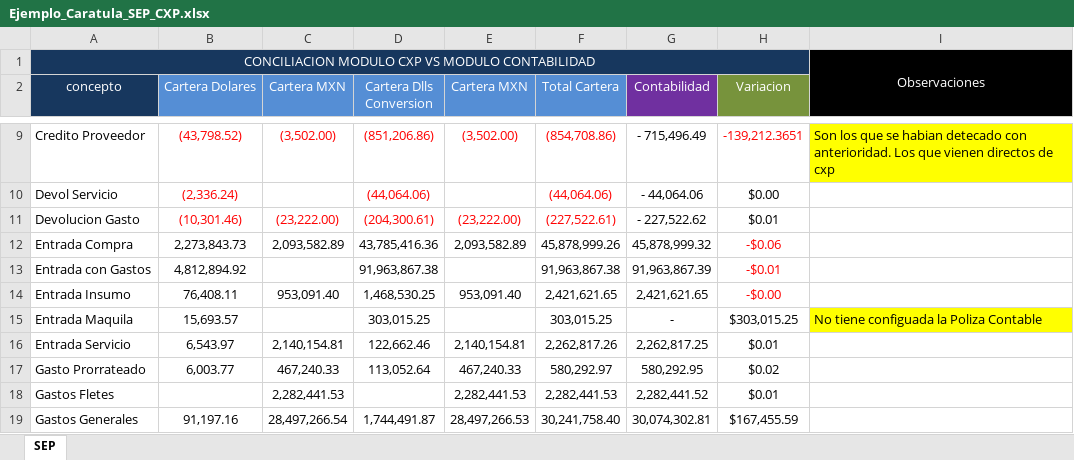
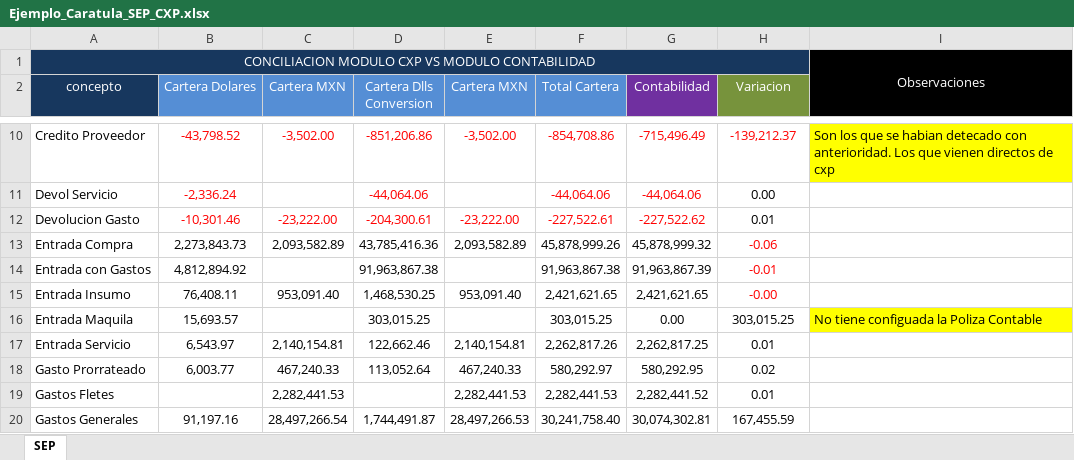
Before and after one commit to arreisGit/cml-conciliacion-contable, an Excel workbook: Reportes Ejemplo/Ejemplo_Caratula_SEP_CXP.xlsx, sheet SEP, drawn as a sheet; only a part is shown, gaps mark what is left out; values as stored, in another font and other column widths than the file's, no borders; addresses are those after the commit; the diff covers the shown part only; the diff names each change by its address in the sheet, - before the commit and + after, or states it on an @@ line.

```diff
--- a/Reportes Ejemplo/Ejemplo_Caratula_SEP_CXP.xlsx (sheet SEP)
+++ b/Reportes Ejemplo/Ejemplo_Caratula_SEP_CXP.xlsx (sheet SEP)
-B10 (Cartera Dolares): (43,798.52)
+B10 (Cartera Dolares): -43,798.52
-C10 (Cartera MXN): (3,502.00)
+C10 (Cartera MXN): -3,502.00
-D10 (Cartera Dlls Conversion): (851,206.86)
+D10 (Cartera Dlls Conversion): -851,206.86
-E10 (Cartera MXN): (3,502.00)
+E10 (Cartera MXN): -3,502.00
-F10 (Total Cartera): (854,708.86)
+F10 (Total Cartera): -854,708.86
-G10 (Contabilidad): - 715,496.49
+G10 (Contabilidad): -715,496.49
-G10:G12 text colour: black
+G10:G12 text colour: #FF0000
-H10 (Variacion): -139,212.3651
+H10 (Variacion): -139,212.37
-B11 (Cartera Dolares): (2,336.24)
+B11 (Cartera Dolares): -2,336.24
-D11 (Cartera Dlls Conversion): (44,064.06)
+D11 (Cartera Dlls Conversion): -44,064.06
-F11 (Total Cartera): (44,064.06)
+F11 (Total Cartera): -44,064.06
-G11 (Contabilidad): - 44,064.06
+G11 (Contabilidad): -44,064.06
-H11 (Variacion): $0.00
+H11 (Variacion): 0.00
-B12 (Cartera Dolares): (10,301.46)
+B12 (Cartera Dolares): -10,301.46
-C12 (Cartera MXN): (23,222.00)
+C12 (Cartera MXN): -23,222.00
-D12 (Cartera Dlls Conversion): (204,300.61)
+D12 (Cartera Dlls Conversion): -204,300.61
-E12 (Cartera MXN): (23,222.00)
+E12 (Cartera MXN): -23,222.00
-F12 (Total Cartera): (227,522.61)
+F12 (Total Cartera): -227,522.61
-G12 (Contabilidad): - 227,522.62
+G12 (Contabilidad): -227,522.62
-H12 (Variacion): $0.01
+H12 (Variacion): 0.01
-H13 (Variacion): -$0.06
+H13 (Variacion): -0.06
-H14 (Variacion): -$0.01
+H14 (Variacion): -0.01
-H15 (Variacion): -$0.00
+H15 (Variacion): -0.00
-G16 (Contabilidad): -
+G16 (Contabilidad): 0.00
-H16 (Variacion): $303,015.25
+H16 (Variacion): 303,015.25
-H17 (Variacion): $0.01
+H17 (Variacion): 0.01
-H18 (Variacion): $0.02
+H18 (Variacion): 0.02
-H19 (Variacion): $0.01
+H19 (Variacion): 0.01
-H20 (Variacion): $167,455.59
+H20 (Variacion): 167,455.59
```
Also changed, not shown: 1 added row, 48 edited cells and cell formats elsewhere in this sheet, 1 other file.
